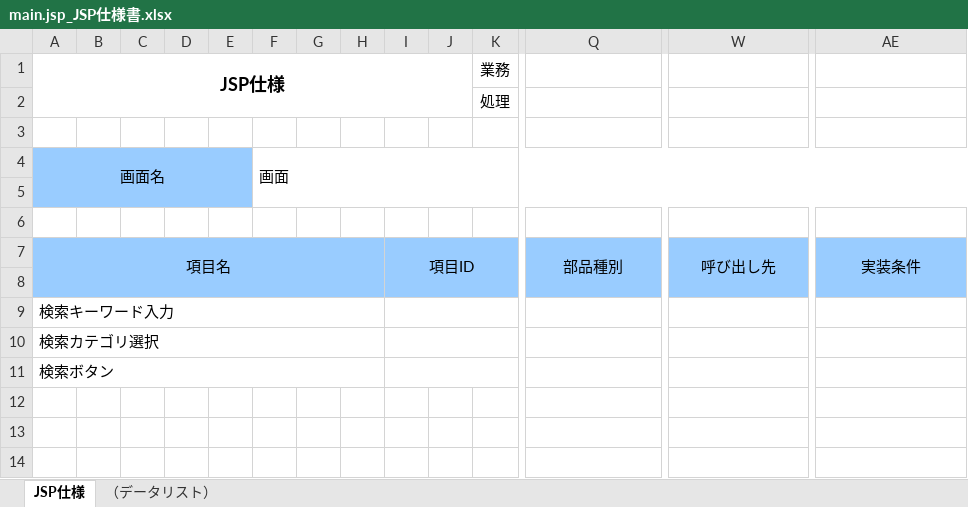
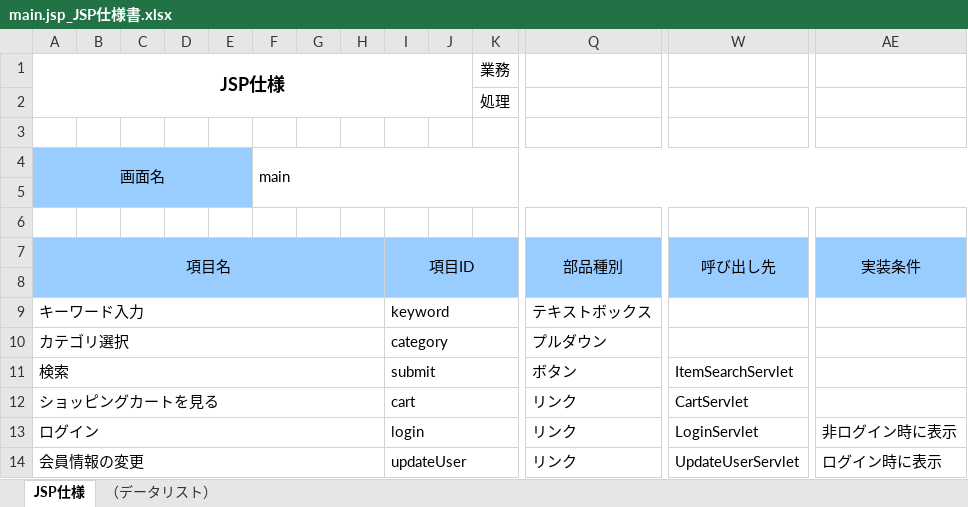
Before and after one commit to kmajima1011/dev, an Excel workbook: 020-内部_プログラミング設計/022-クラス仕様書/商品検索機能/main.jsp_JSP仕様書.xlsx, sheet JSP仕様, drawn as a sheet; only a part is shown, gaps mark what is left out; values as stored, in another font and other column widths than the file's, no borders; removed rows and columns are numbered as before the commit, all else as after; rows hold the shown columns only; the diff names each change by its address in the sheet, - before the commit and + after, or states it on an @@ line.

```diff
--- a/020-内部_プログラミング設計/022-クラス仕様書/商品検索機能/main.jsp_JSP仕様書.xlsx (sheet JSP仕様)
+++ b/020-内部_プログラミング設計/022-クラス仕様書/商品検索機能/main.jsp_JSP仕様書.xlsx (sheet JSP仕様)
-F4: 画面
+F4: main
-row 9: 検索キーワード入力
-row 10: 検索カテゴリ選択
-row 11: 検索ボタン
+row 9: キーワード入力 |  |  |  |  |  |  |  | keyword |  |  | テキストボックス
+row 10: カテゴリ選択 |  |  |  |  |  |  |  | category |  |  | プルダウン
+row 11: 検索 |  |  |  |  |  |  |  | submit |  |  | ボタン | ItemSearchServlet
+row 12: ショッピングカートを見る |  |  |  |  |  |  |  | cart |  |  | リンク | CartServlet
+row 13: ログイン |  |  |  |  |  |  |  | login |  |  | リンク | LoginServlet | 非ログイン時に表示
+row 14: 会員情報の変更 |  |  |  |  |  |  |  | updateUser |  |  | リンク | UpdateUserServlet | ログイン時に表示
```
Also changed, not shown: sheet （データリスト）, 020-内部_プログラミング設計/022-クラス仕様書/商品検索機能/MainServlet_クラス仕様書.xlsx, 2 other files.
